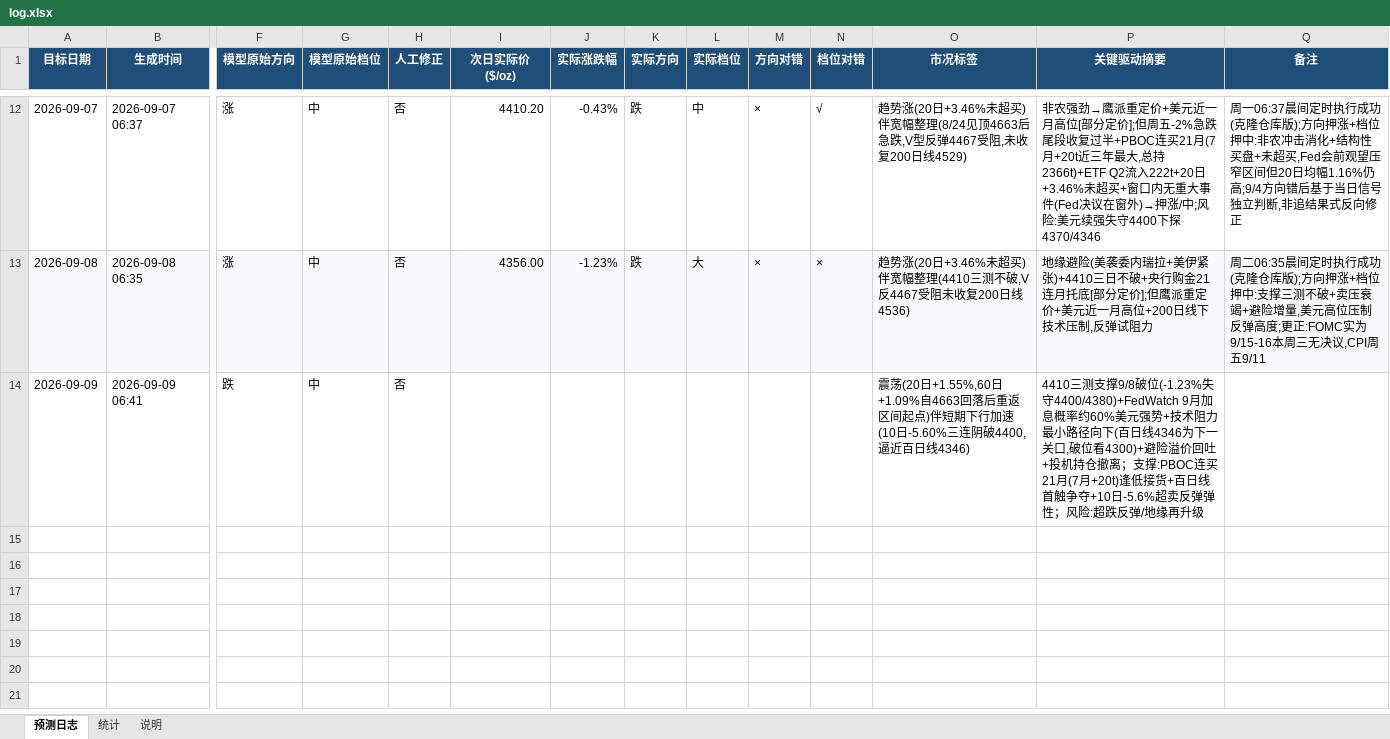
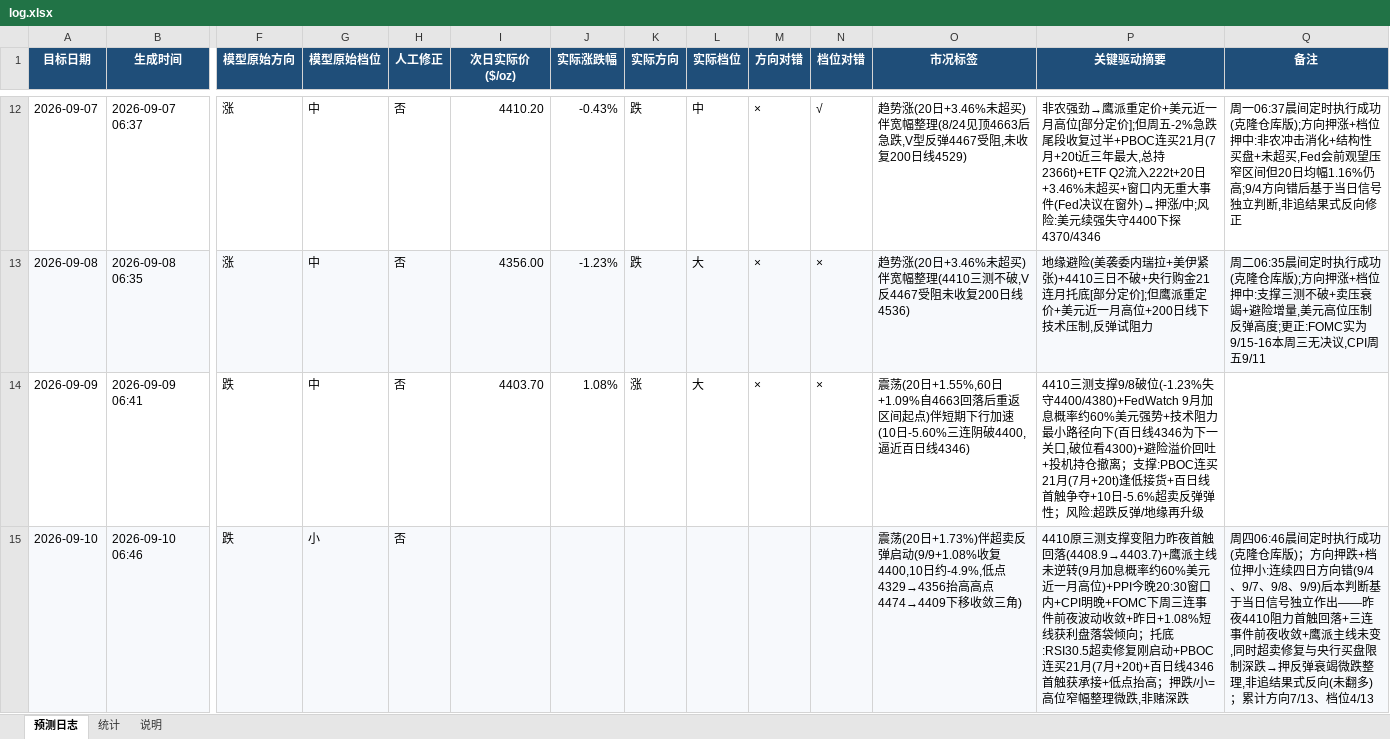
Before and after one commit to zhangjiayi03/gold-predictor, an Excel workbook: log.xlsx, sheet 预测日志, drawn as a sheet; only a part is shown, gaps mark what is left out; values as stored, in another font and other column widths than the file's, no borders; rows hold the shown columns only; the diff names each change by its address in the sheet, - before the commit and + after, or states it on an @@ line.

```diff
--- a/log.xlsx (sheet 预测日志)
+++ b/log.xlsx (sheet 预测日志)
-I14 (次日实际价($/oz)): (empty)
+I14 (次日实际价($/oz)): 4403.70
-J14 (实际涨跌幅): (empty)
+J14 (实际涨跌幅): 1.08%
-K14 (实际方向): (empty)
+K14 (实际方向): 涨
-L14 (实际档位): (empty)
+L14 (实际档位): 大
-M14 (方向对错): (empty)
+M14 (方向对错): ×
-N14 (档位对错): (empty)
+N14 (档位对错): ×
+row 15: 2026-09-10 | 2026-09-10 06:46 | 跌 | 小 | 否 |  |  |  |  |  |  | 震荡(20日+1.73%)伴超卖反弹启动(9/9+1.08%收复4400,10日约-4.9%,低点4329→4356抬高高点4474→4409下移收敛三角) | 4410原三测支撑变阻力昨夜首触回落(4408.9→4403.7)+鹰派主线未逆转(9月加息概率约60%美元近一月高位)+PPI今晚20:30窗口内+CPI明晚+FOMC下周三连事件前夜波动收敛+昨日+1.08%短线获利盘落袋倾向；托底:RSI30.5超卖修复刚启动+PBOC连买21月(7月+20t)+百日线4346首触获承接+低点抬高；押跌/小=高位窄幅整理微跌,非赌深跌 | 周四06:46晨间定时执行成功(克隆仓库版)；方向押跌+档位押小:连续四日方向错(9/4、9/7、9/8、9/9)后本判断基于当日信号独立作出——昨夜4410阻力首触回落+三连事件前夜收敛+鹰派主线未变,同时超卖修复与央行买盘限制深跌→押反弹衰竭微跌整理,非追结果式反向(未翻多)；累计方向7/13、档位4/13
```
Also changed, not shown: sheet 统计, 6 other files.
